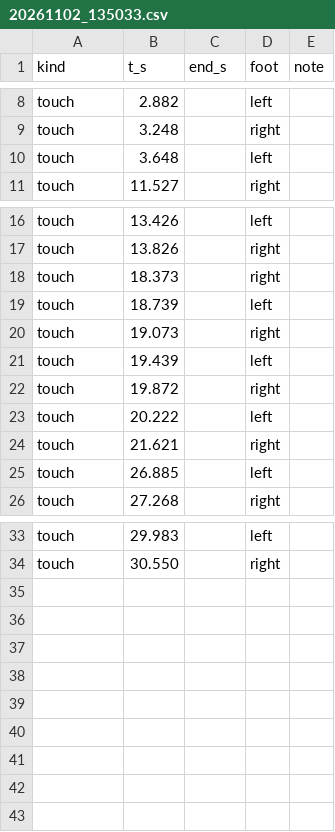
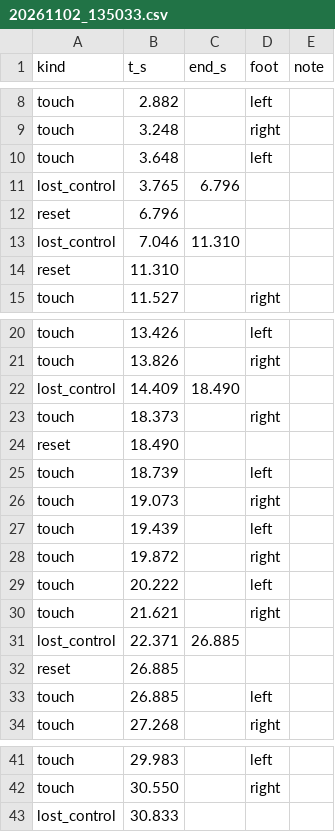
Before and after one commit to siddcv/ForgeGaffersVision, a CSV file: data/labels/20261102_135033.csv, drawn as a sheet; only a part is shown, gaps mark what is left out.

```diff
--- a/data/labels/20261102_135033.csv
+++ b/data/labels/20261102_135033.csv
@@ -10,2 +10,6 @@ touch,3.248,,right,
 touch,3.648,,left,
+lost_control,3.765,6.796,,
+reset,6.796,,,
+lost_control,7.046,11.310,,
+reset,11.310,,,
 touch,11.527,,right,
@@ -17,3 +21,5 @@ touch,13.426,,left,
 touch,13.826,,right,
+lost_control,14.409,18.490,,
 touch,18.373,,right,
+reset,18.490,,,
 touch,18.739,,left,
@@ -24,2 +30,4 @@ touch,20.222,,left,
 touch,21.621,,right,
+lost_control,22.371,26.885,,
+reset,26.885,,,
 touch,26.885,,left,
@@ -34 +42,2 @@ touch,29.983,,left,
 touch,30.550,,right,
+lost_control,30.833,,,
```
